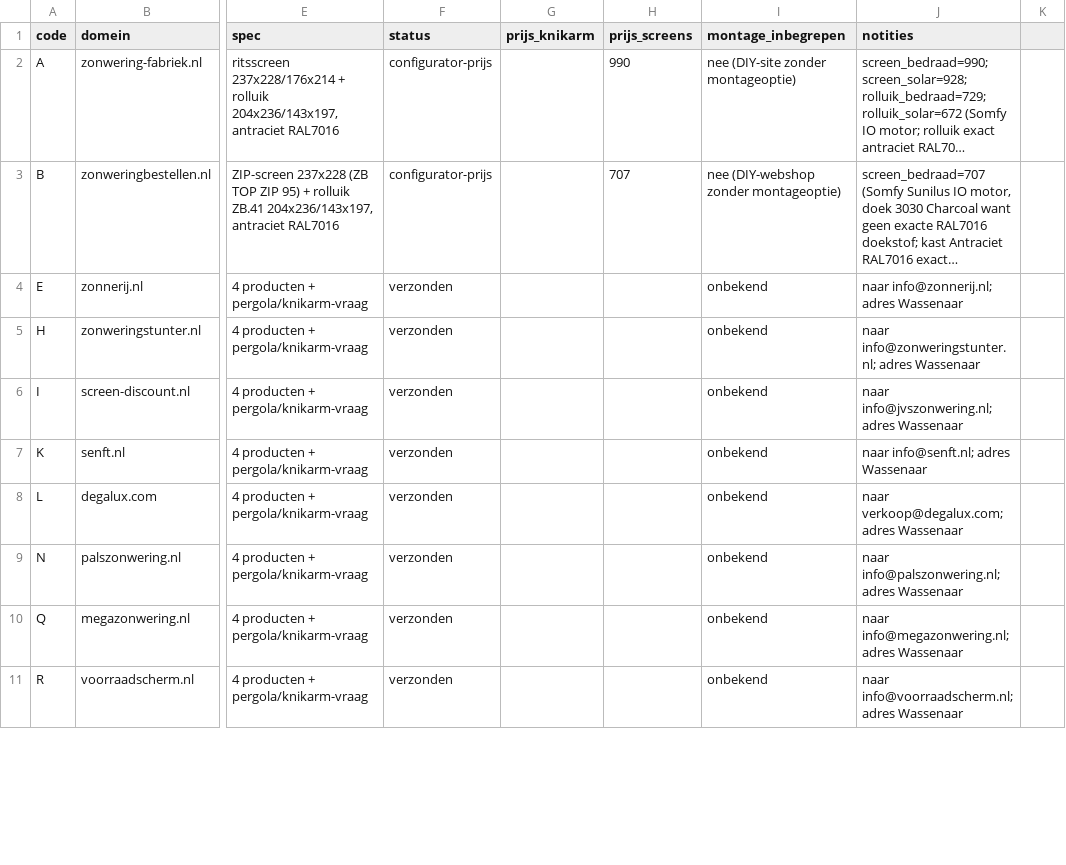
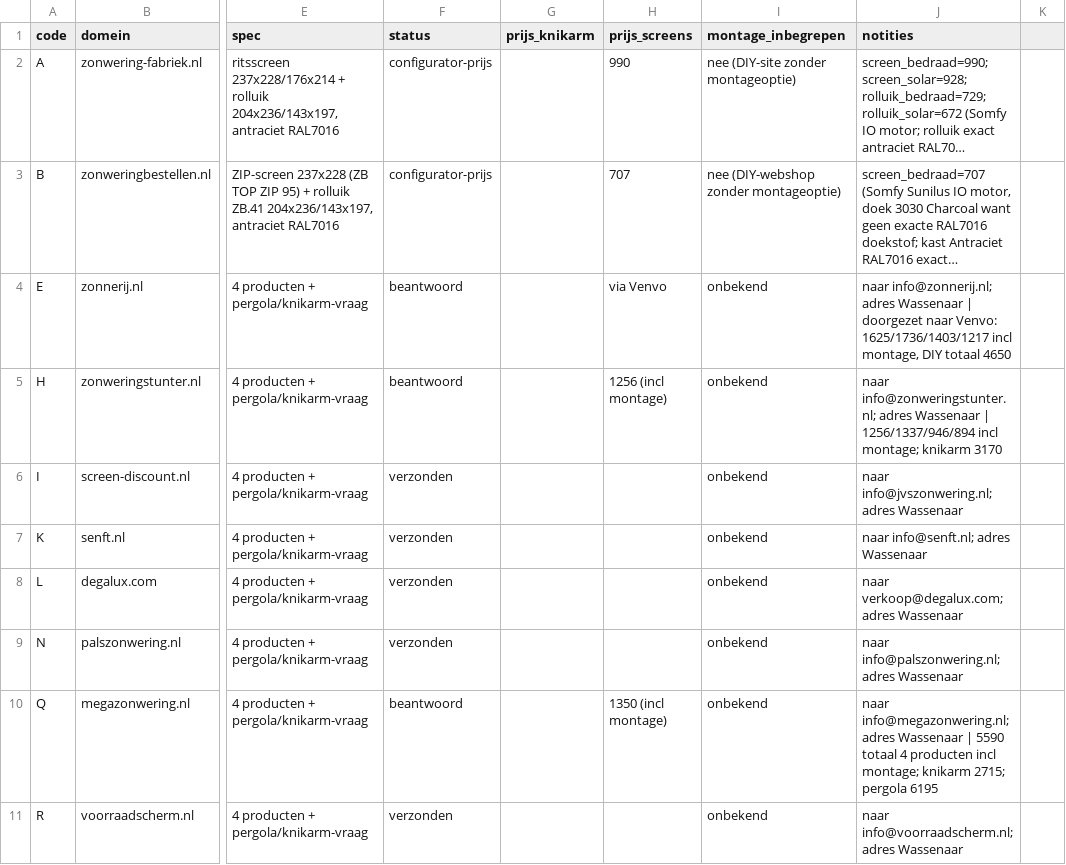
Before and after one commit to clawtje94/sonty-automation, a CSV file: data/prijsonderzoek/offertes.csv, drawn as a sheet; only a part is shown, gaps mark what is left out; long unchanged cells end in …; the diff covers the shown part only; the diff names each change by its address in the sheet, - before the commit and + after, or states it on an @@ line.

```diff
--- a/data/prijsonderzoek/offertes.csv
+++ b/data/prijsonderzoek/offertes.csv
-F4:F5 (status): verzonden
+F4:F5 (status): beantwoord
-H4 (prijs_screens): (empty)
+H4 (prijs_screens): via Venvo
-J4 (notities): …adres Wassenaar
+J4 (notities): …adres Wassenaar | doorgezet naar Venvo: 1625/1736/1403/1217 incl montage, DIY totaal 4650
-H5 (prijs_screens): (empty)
+H5 (prijs_screens): 1256 (incl montage)
-J5 (notities): …adres Wassenaar
+J5 (notities): …adres Wassenaar | 1256/1337/946/894 incl montage; knikarm 3170
-F10 (status): verzonden
+F10 (status): beantwoord
-H10 (prijs_screens): (empty)
+H10 (prijs_screens): 1350 (incl montage)
-J10 (notities): …adres Wassenaar
+J10 (notities): …adres Wassenaar | 5590 totaal 4 producten incl montage; knikarm 2715; pergola 6195
```
Also changed, not shown: 75 edited cells elsewhere in this file, 35 other files.
